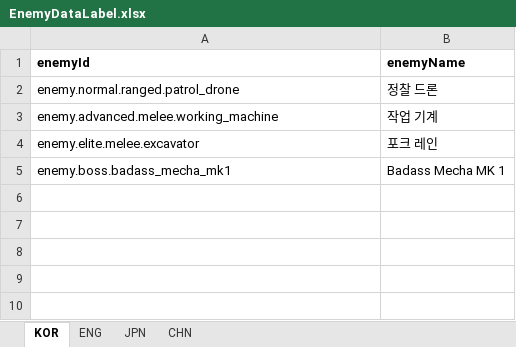
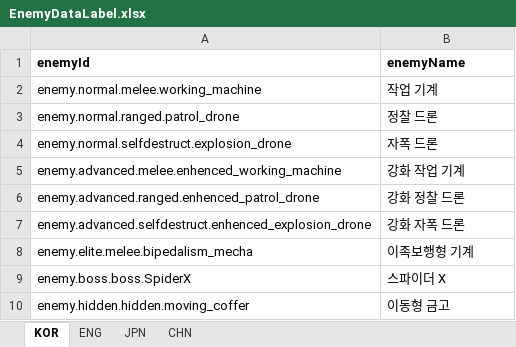
Before and after one commit to jolab4723/Project2, an Excel workbook: Assets/Resources/DataFiles/EnemyData/1. ExcelFile/EnemyDataLabel.xlsx, sheet KOR, drawn as a sheet; values as stored, in another font and other column widths than the file's, no borders; removed rows and columns are numbered as before the commit, all else as after; the diff names each change by its address in the sheet, - before the commit and + after, or states it on an @@ line.

```diff
--- a/Assets/Resources/DataFiles/EnemyData/1. ExcelFile/EnemyDataLabel.xlsx (sheet KOR)
+++ b/Assets/Resources/DataFiles/EnemyData/1. ExcelFile/EnemyDataLabel.xlsx (sheet KOR)
+row 2: enemy.normal.melee.working_machine | 작업 기계
-row 3: enemy.advanced.melee.working_machine | 작업 기계
-row 4: enemy.elite.melee.excavator | 포크 레인
-row 5: enemy.boss.badass_mecha_mk1 | Badass Mecha MK 1
+row 4: enemy.normal.selfdestruct.explosion_drone | 자폭 드론
+row 5: enemy.advanced.melee.enhenced_working_machine | 강화 작업 기계
+row 6: enemy.advanced.ranged.enhenced_patrol_drone | 강화 정찰 드론
+row 7: enemy.advanced.selfdestruct.enhenced_explosion_drone | 강화 자폭 드론
+row 8: enemy.elite.melee.bipedalism_mecha | 이족보행형 기계
+row 9: enemy.boss.boss.SpiderX | 스파이더 X
+row 10: enemy.hidden.hidden.moving_coffer | 이동형 금고
```
Also changed, not shown: sheet ENG, sheet CHN, sheet JPN, Assets/Resources/DataFiles/EnemyData/1. ExcelFile/EnemyData.xlsx, 1 other file.
